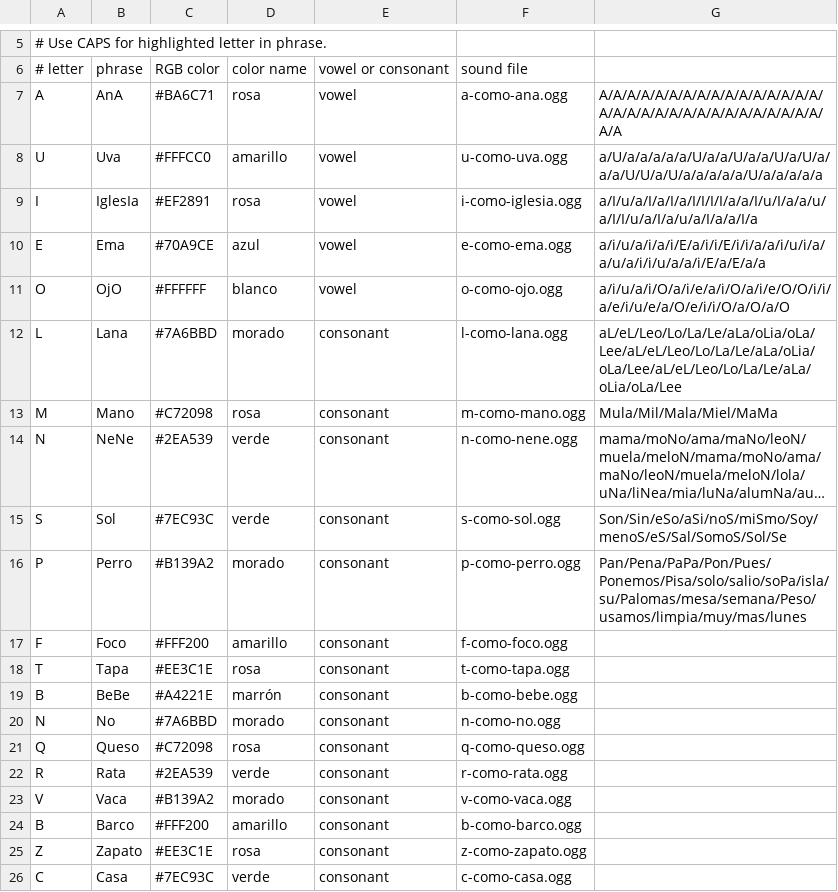
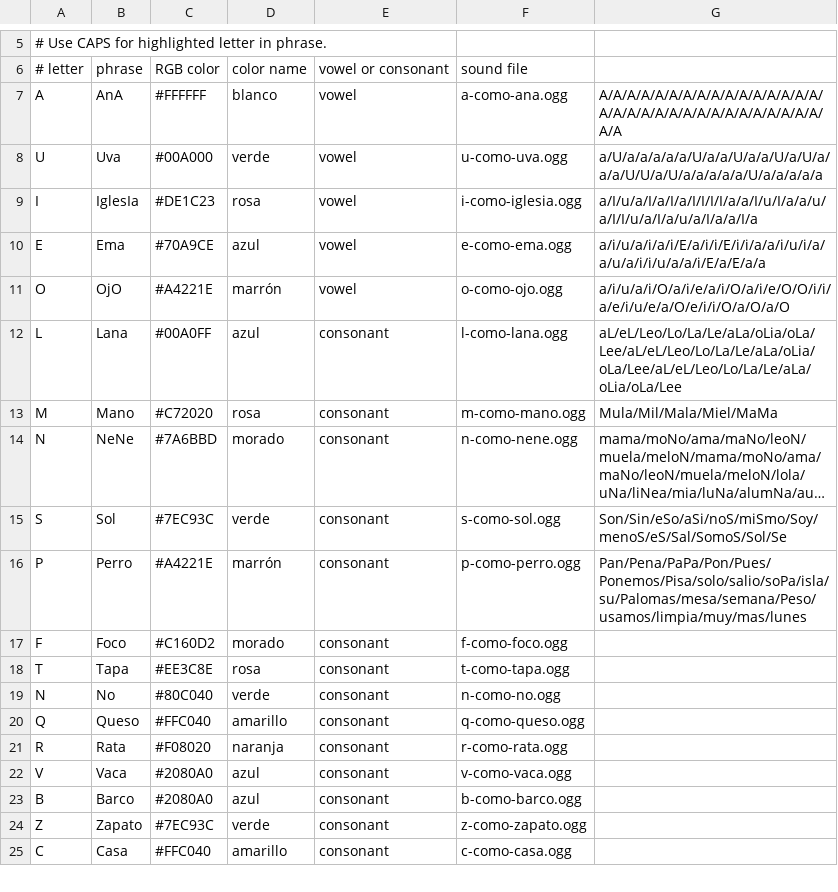
Before and after one commit to sugarlabs/i-can-read-activity, a CSV file: lessons/es/nivel-1.csv, drawn as a sheet; only a part is shown, gaps mark what is left out; long unchanged cells end in …; removed rows and columns are numbered as before the commit, all else as after; the diff covers the shown part only; the diff names each change by its address in the sheet, - before the commit and + after, or states it on an @@ line.

Commit message:
adjusted colors

```diff
--- a/lessons/es/nivel-1.csv
+++ b/lessons/es/nivel-1.csv
-C7: #BA6C71
+C7: #FFFFFF
-D7: rosa
+D7: blanco
-C8: #FFFCC0
+C8: #00A000
-D8: amarillo
+D8: verde
-C9: #EF2891
+C9: #DE1C23
-C11: #FFFFFF
+C11: #A4221E
-D11: blanco
+D11: marrón
-C12: #7A6BBD
+C12: #00A0FF
-D12: morado
+D12: azul
-C13: #C72098
+C13: #C72020
-C14: #2EA539
+C14: #7A6BBD
-D14: verde
+D14: morado
-C16: #B139A2
+C16: #A4221E
-D16: morado
+D16: marrón
-C17: #FFF200
+C17: #C160D2
-D17: amarillo
+D17: morado
-C18: #EE3C1E
+C18: #EE3C8E
-row 19: B | BeBe | #A4221E | marrón | consonant | b-como-bebe.ogg
-C19: #7A6BBD
+C19: #80C040
-D19: morado
+D19: verde
-C20: #C72098
+C20: #FFC040
-D20: rosa
+D20: amarillo
-C21: #2EA539
+C21: #F08020
-D21: verde
+D21: naranja
-C22: #B139A2
+C22: #2080A0
-D22: morado
+D22: azul
-C23: #FFF200
+C23: #2080A0
-D23: amarillo
+D23: azul
-C24: #EE3C1E
+C24: #7EC93C
-D24: rosa
+D24: verde
-C25: #7EC93C
+C25: #FFC040
-D25: verde
+D25: amarillo
```
Also changed, not shown: 10 edited cells elsewhere in this file.
